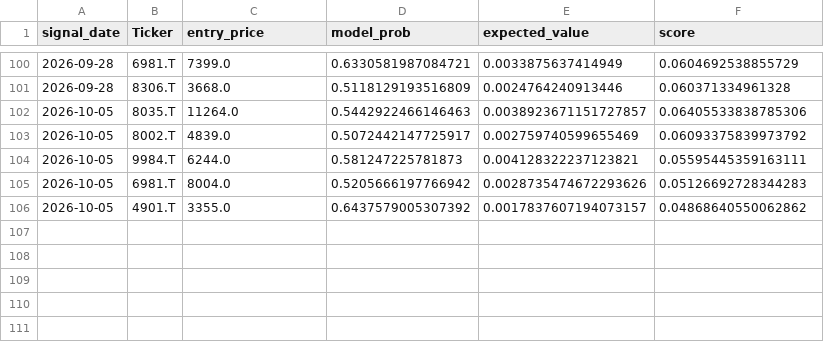
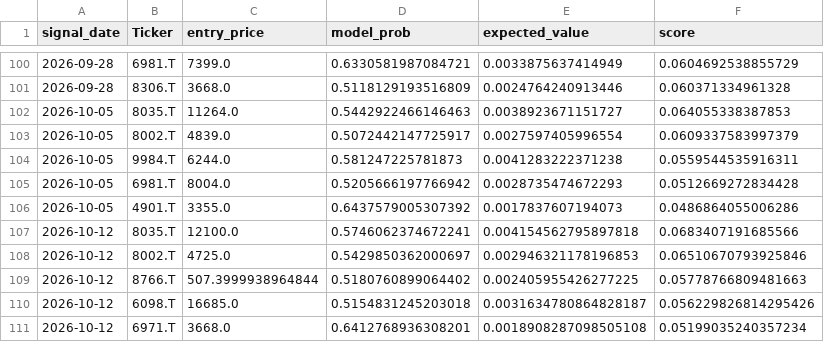
Before and after one commit to ameshoraiga311fugamari-dot/weekly-swing-system, a CSV file: signal_history.csv, drawn as a sheet; only a part is shown, gaps mark what is left out.

```diff
--- a/signal_history.csv
+++ b/signal_history.csv
@@ -101,6 +101,11 @@ signal_date,Ticker,entry_price,model_prob,expected_value,score
 2026-09-28,8306.T,3668.0,0.5118129193516809,0.0024764240913446,0.060371334961328
-2026-10-05,8035.T,11264.0,0.5442922466146463,0.0038923671151727857,0.06405533838785306
-2026-10-05,8002.T,4839.0,0.5072442147725917,0.002759740599655469,0.06093375839973792
-2026-10-05,9984.T,6244.0,0.581247225781873,0.004128322237123821,0.05595445359163111
-2026-10-05,6981.T,8004.0,0.5205666197766942,0.0028735474672293626,0.05126692728344283
-2026-10-05,4901.T,3355.0,0.6437579005307392,0.0017837607194073157,0.04868640550062862
+2026-10-05,8035.T,11264.0,0.5442922466146463,0.0038923671151727,0.064055338387853
+2026-10-05,8002.T,4839.0,0.5072442147725917,0.0027597405996554,0.0609337583997379
+2026-10-05,9984.T,6244.0,0.581247225781873,0.0041283222371238,0.0559544535916311
+2026-10-05,6981.T,8004.0,0.5205666197766942,0.0028735474672293,0.0512669272834428
+2026-10-05,4901.T,3355.0,0.6437579005307392,0.0017837607194073,0.0486864055006286
+2026-10-12,8035.T,12100.0,0.5746062374672241,0.004154562795897818,0.0683407191685566
+2026-10-12,8002.T,4725.0,0.5429850362000697,0.002946321178196853,0.06510670793925846
+2026-10-12,8766.T,507.3999938964844,0.5180760899064402,0.002405955426277225,0.05778766809481663
+2026-10-12,6098.T,16685.0,0.5154831245203018,0.0031634780864828187,0.056229826814295426
+2026-10-12,6971.T,3668.0,0.6412768936308201,0.0018908287098505108,0.05199035240357234
```
